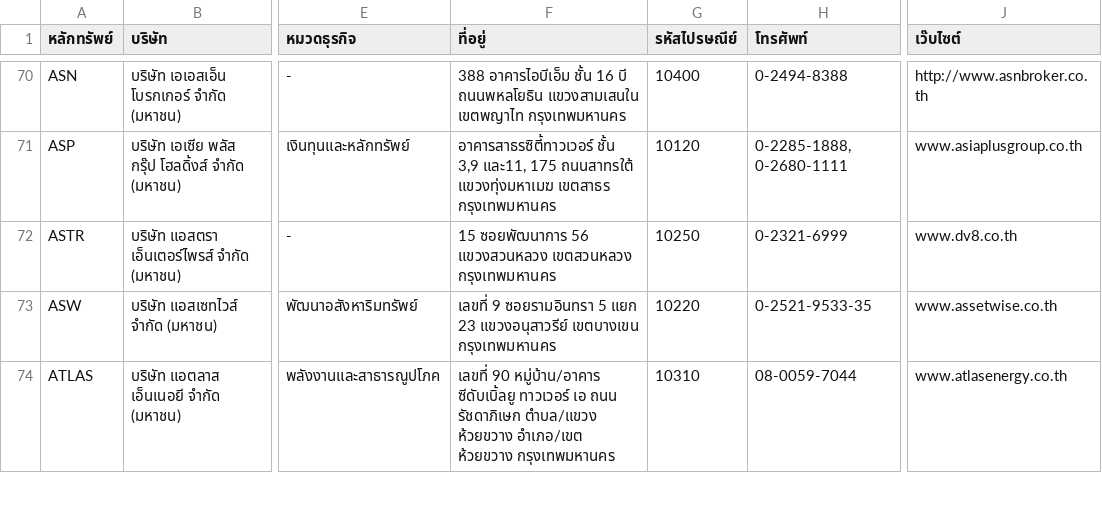
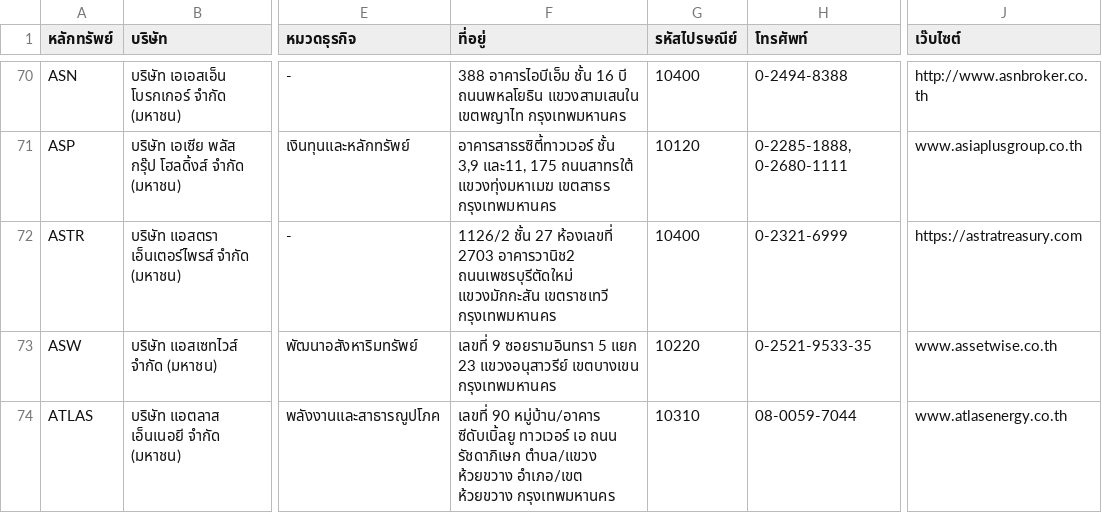
Before and after one commit to ake9522/set, a CSV file: listedCompanies_th_TH.csv, drawn as a sheet; only a part is shown, gaps mark what is left out; the diff names each change by its address in the sheet, - before the commit and + after, or states it on an @@ line.

```diff
--- a/listedCompanies_th_TH.csv
+++ b/listedCompanies_th_TH.csv
-F72 (ที่อยู่): 15 ซอยพัฒนาการ 56 แขวงสวนหลวง เขตสวนหลวง กรุงเทพมหานคร
+F72 (ที่อยู่): 1126/2 ชั้น 27 ห้องเลขที่ 2703 อาคารวานิช2 ถนนเพชรบุรีตัดใหม่ แขวงมักกะสัน เขตราชเทวี กรุงเทพมหานคร
-G72 (รหัสไปรษณีย์): 10250
+G72 (รหัสไปรษณีย์): 10400
-J72 (เว๊บไซต์): www.dv8.co.th
+J72 (เว๊บไซต์): https://astratreasury.com
```
Also changed, not shown: 9 other files.
